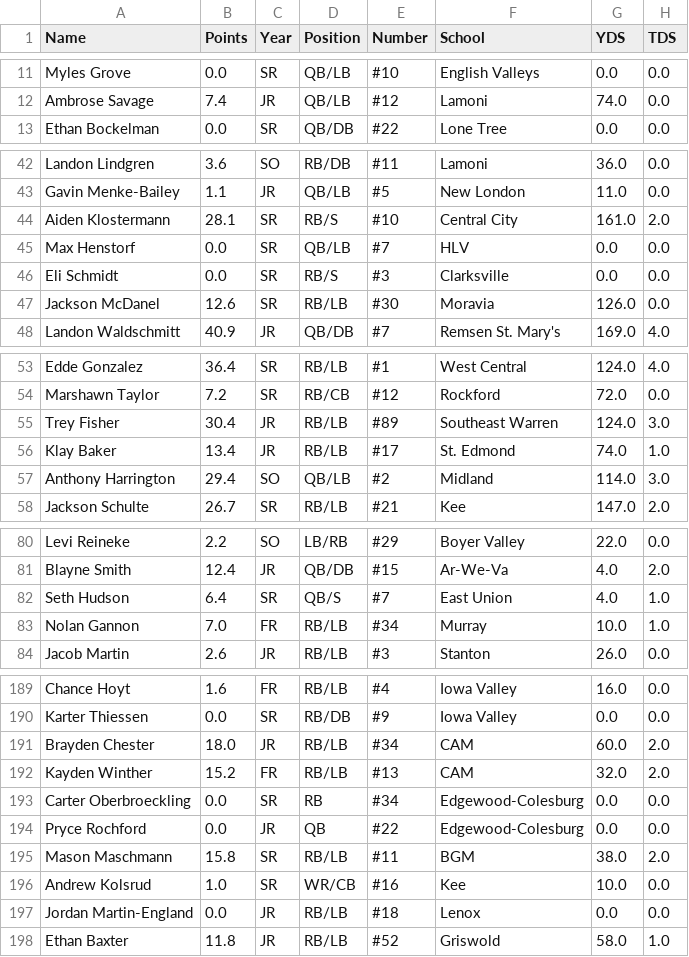
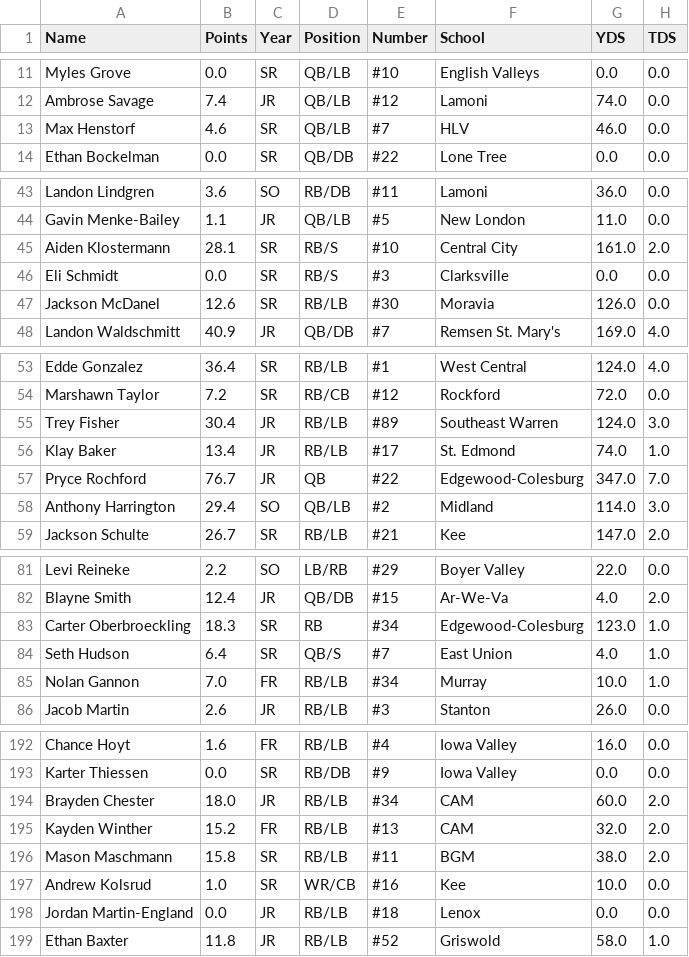
Before and after one commit to Fwiy27/8Man, a CSV file: data/Week1-rushing.csv, drawn as a sheet; only a part is shown, gaps mark what is left out; removed rows and columns are numbered as before the commit, all else as after; the diff covers the shown part only; the diff names each change by its address in the sheet, - before the commit and + after, or states it on an @@ line.

Commit message:
Updated data

```diff
--- a/data/Week1-rushing.csv
+++ b/data/Week1-rushing.csv
+row 13: Max Henstorf | 4.6 | SR | QB/LB | #7 | HLV | 46.0 | 0.0
-row 45: Max Henstorf | 0.0 | SR | QB/LB | #7 | HLV | 0.0 | 0.0
+row 57: Pryce Rochford | 76.7 | JR | QB | #22 | Edgewood-Colesburg | 347.0 | 7.0
+row 83: Carter Oberbroeckling | 18.3 | SR | RB | #34 | Edgewood-Colesburg | 123.0 | 1.0
-row 193: Carter Oberbroeckling | 0.0 | SR | RB | #34 | Edgewood-Colesburg | 0.0 | 0.0
-row 194: Pryce Rochford | 0.0 | JR | QB | #22 | Edgewood-Colesburg | 0.0 | 0.0
```
Also changed, not shown: 4 added rows and 4 removed rows elsewhere in this file, data/Week1-passing.csv, data/Week1-points-ps.csv, 3 other files.
